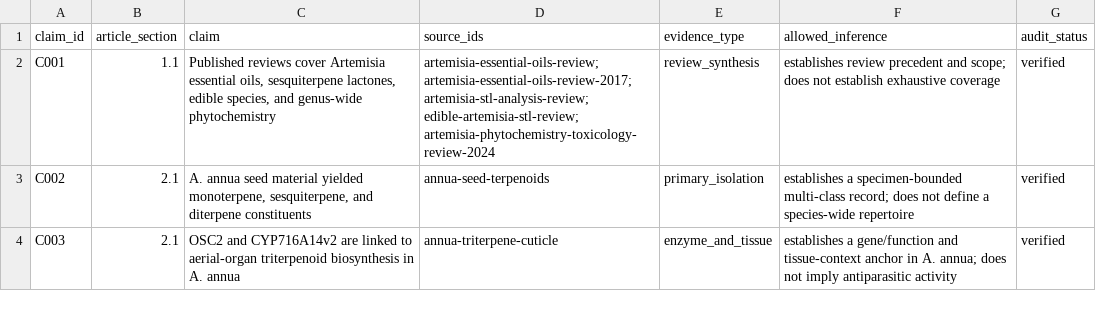
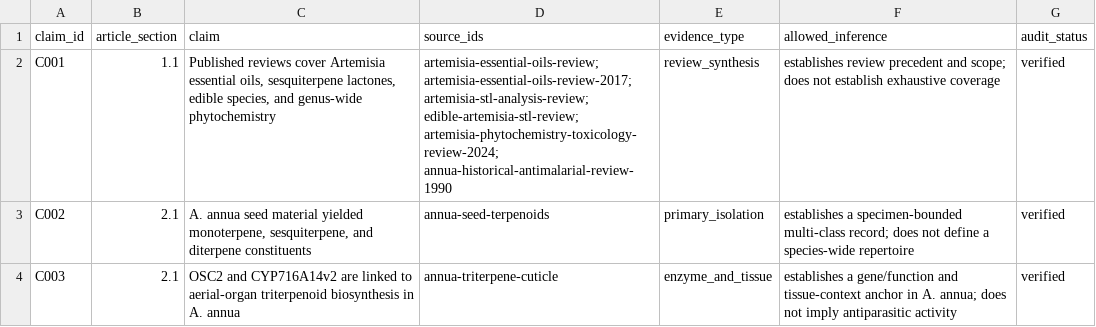
Before and after one commit to dcmcshan/artemisia, a CSV file: manuscript/claim-audit.csv, drawn as a sheet; only a part is shown.

Commit message:
Link historical antimalarial review audit

```diff
--- a/manuscript/claim-audit.csv
+++ b/manuscript/claim-audit.csv
@@ -1,3 +1,3 @@
 claim_id,article_section,claim,source_ids,evidence_type,allowed_inference,audit_status
-C001,1.1,"Published reviews cover Artemisia essential oils, sesquiterpene lactones, edible species, and genus-wide phytochemistry",artemisia-essential-oils-review; artemisia-essential-oils-review-2017; artemisia-stl-analysis-review; edible-artemisia-stl-review; artemisia-phytochemistry-toxicology-review-2024,review_synthesis,establishes review precedent and scope; does not establish exhaustive coverage,verified
+C001,1.1,"Published reviews cover Artemisia essential oils, sesquiterpene lactones, edible species, and genus-wide phytochemistry",artemisia-essential-oils-review; artemisia-essential-oils-review-2017; artemisia-stl-analysis-review; edible-artemisia-stl-review; artemisia-phytochemistry-toxicology-review-2024; annua-historical-antimalarial-review-1990,review_synthesis,establishes review precedent and scope; does not establish exhaustive coverage,verified
 C002,2.1,"A. annua seed material yielded monoterpene, sesquiterpene, and diterpene constituents",annua-seed-terpenoids,primary_isolation,establishes a specimen-bounded multi-class record; does not define a species-wide repertoire,verified
```
